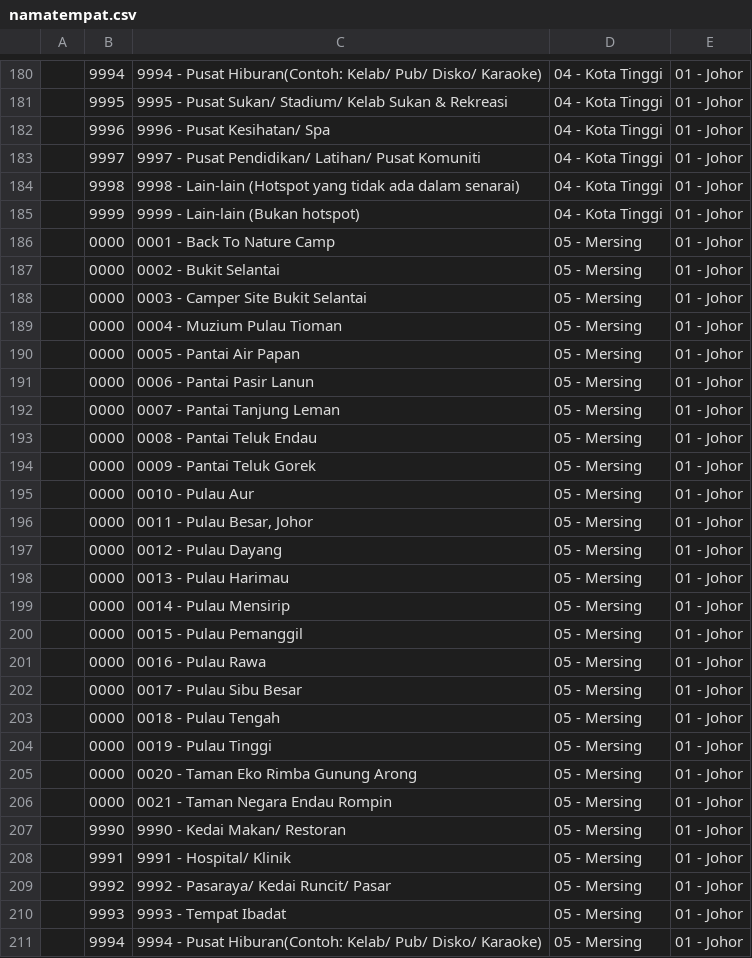
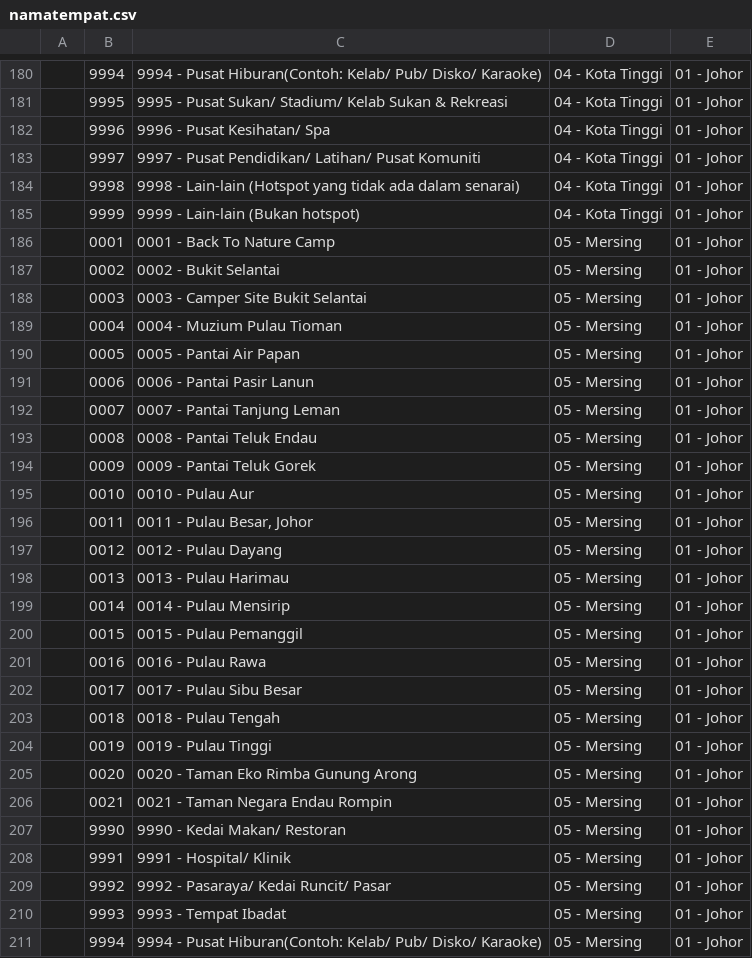
Before and after one commit to amin007/v2, a CSV file: sumber/fail/rujukan/kod2022/namatempat.csv, drawn as a sheet; only a part is shown, gaps mark what is left out; the diff covers the shown part only.

```diff
--- a/sumber/fail/rujukan/kod2022/namatempat.csv
+++ b/sumber/fail/rujukan/kod2022/namatempat.csv
@@ -185,23 +185,23 @@
 "";"9999";"9999 - Lain-lain (Bukan hotspot)";"04 - Kota Tinggi";"01 - Johor"
-"";"0000";"0001 - Back To Nature Camp";"05 - Mersing";"01 - Johor"
-"";"0000";"0002 - Bukit Selantai";"05 - Mersing";"01 - Johor"
-"";"0000";"0003 - Camper Site Bukit Selantai";"05 - Mersing";"01 - Johor"
-"";"0000";"0004 - Muzium Pulau Tioman";"05 - Mersing";"01 - Johor"
-"";"0000";"0005 - Pantai Air Papan";"05 - Mersing";"01 - Johor"
-"";"0000";"0006 - Pantai Pasir Lanun";"05 - Mersing";"01 - Johor"
-"";"0000";"0007 - Pantai Tanjung Leman";"05 - Mersing";"01 - Johor"
-"";"0000";"0008 - Pantai Teluk Endau";"05 - Mersing";"01 - Johor"
-"";"0000";"0009 - Pantai Teluk Gorek";"05 - Mersing";"01 - Johor"
-"";"0000";"0010 - Pulau Aur";"05 - Mersing";"01 - Johor"
-"";"0000";"0011 - Pulau Besar, Johor";"05 - Mersing";"01 - Johor"
-"";"0000";"0012 - Pulau Dayang";"05 - Mersing";"01 - Johor"
-"";"0000";"0013 - Pulau Harimau";"05 - Mersing";"01 - Johor"
-"";"0000";"0014 - Pulau Mensirip";"05 - Mersing";"01 - Johor"
-"";"0000";"0015 - Pulau Pemanggil";"05 - Mersing";"01 - Johor"
-"";"0000";"0016 - Pulau Rawa";"05 - Mersing";"01 - Johor"
-"";"0000";"0017 - Pulau Sibu Besar";"05 - Mersing";"01 - Johor"
-"";"0000";"0018 - Pulau Tengah";"05 - Mersing";"01 - Johor"
-"";"0000";"0019 - Pulau Tinggi";"05 - Mersing";"01 - Johor"
-"";"0000";"0020 - Taman Eko Rimba Gunung Arong";"05 - Mersing";"01 - Johor"
-"";"0000";"0021 - Taman Negara Endau Rompin";"05 - Mersing";"01 - Johor"
+"";"0001";"0001 - Back To Nature Camp";"05 - Mersing";"01 - Johor"
+"";"0002";"0002 - Bukit Selantai";"05 - Mersing";"01 - Johor"
+"";"0003";"0003 - Camper Site Bukit Selantai";"05 - Mersing";"01 - Johor"
+"";"0004";"0004 - Muzium Pulau Tioman";"05 - Mersing";"01 - Johor"
+"";"0005";"0005 - Pantai Air Papan";"05 - Mersing";"01 - Johor"
+"";"0006";"0006 - Pantai Pasir Lanun";"05 - Mersing";"01 - Johor"
+"";"0007";"0007 - Pantai Tanjung Leman";"05 - Mersing";"01 - Johor"
+"";"0008";"0008 - Pantai Teluk Endau";"05 - Mersing";"01 - Johor"
+"";"0009";"0009 - Pantai Teluk Gorek";"05 - Mersing";"01 - Johor"
+"";"0010";"0010 - Pulau Aur";"05 - Mersing";"01 - Johor"
+"";"0011";"0011 - Pulau Besar, Johor";"05 - Mersing";"01 - Johor"
+"";"0012";"0012 - Pulau Dayang";"05 - Mersing";"01 - Johor"
+"";"0013";"0013 - Pulau Harimau";"05 - Mersing";"01 - Johor"
+"";"0014";"0014 - Pulau Mensirip";"05 - Mersing";"01 - Johor"
+"";"0015";"0015 - Pulau Pemanggil";"05 - Mersing";"01 - Johor"
+"";"0016";"0016 - Pulau Rawa";"05 - Mersing";"01 - Johor"
+"";"0017";"0017 - Pulau Sibu Besar";"05 - Mersing";"01 - Johor"
+"";"0018";"0018 - Pulau Tengah";"05 - Mersing";"01 - Johor"
+"";"0019";"0019 - Pulau Tinggi";"05 - Mersing";"01 - Johor"
+"";"0020";"0020 - Taman Eko Rimba Gunung Arong";"05 - Mersing";"01 - Johor"
+"";"0021";"0021 - Taman Negara Endau Rompin";"05 - Mersing";"01 - Johor"
 "";"9990";"9990 - Kedai Makan/ Restoran";"05 - Mersing";"01 - Johor"
```
Also changed, not shown: 108 edited cells elsewhere in this file.
